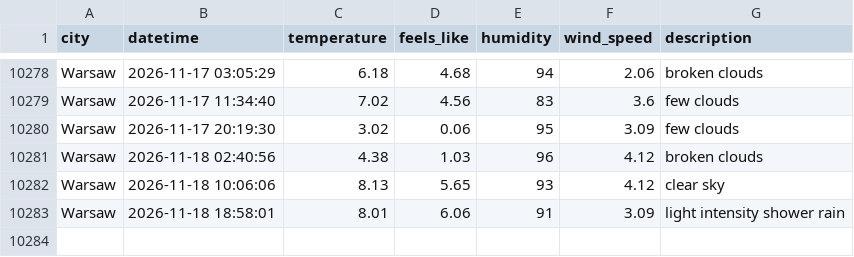
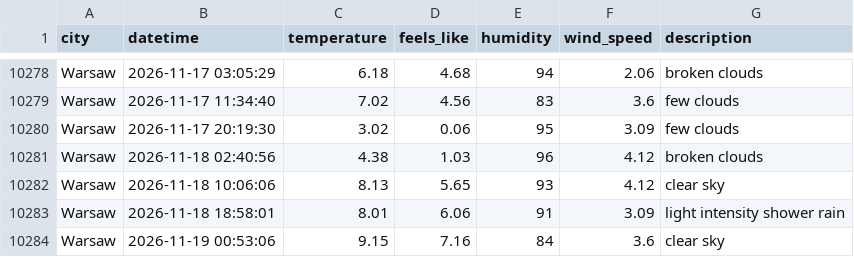
Before and after one commit to ostherhuspl/weather-data-pipeline-data, a CSV file: clean_weather.csv, drawn as a sheet; only a part is shown, gaps mark what is left out.

```diff
--- a/clean_weather.csv
+++ b/clean_weather.csv
@@ -10283 +10283,2 @@ Warsaw,2026-11-18 10:06:06,8.13,5.65,93,4.12,clear sky
 Warsaw,2026-11-18 18:58:01,8.01,6.06,91,3.09,light intensity shower rain
+Warsaw,2026-11-19 00:53:06,9.15,7.16,84,3.6,clear sky
```
